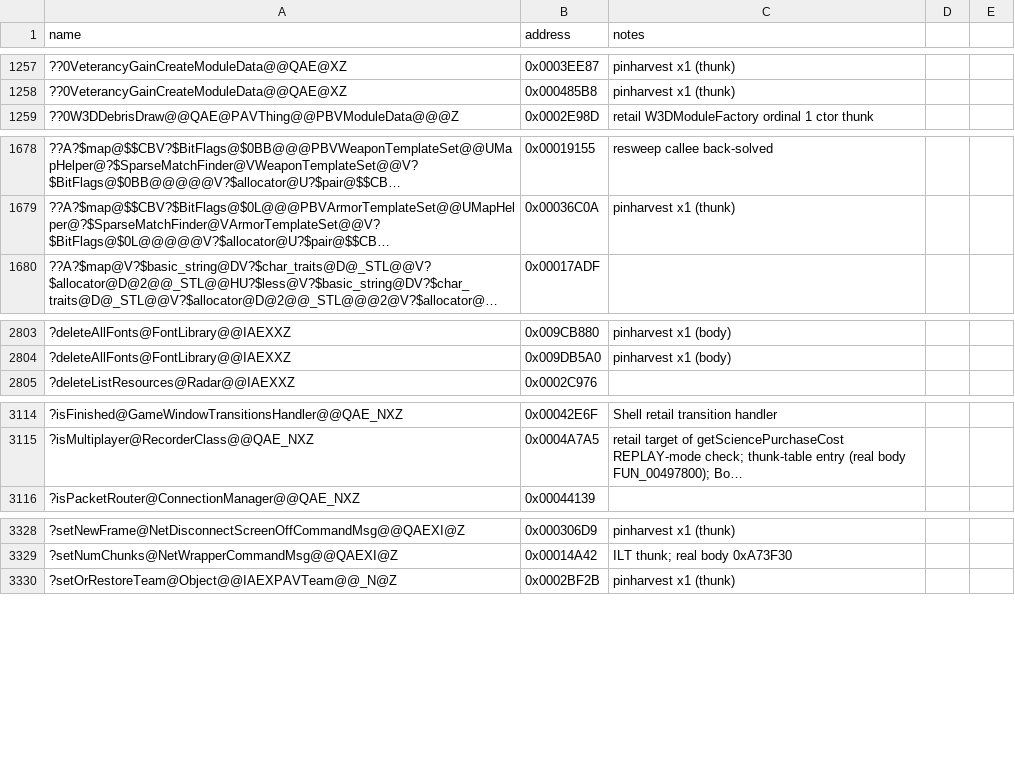
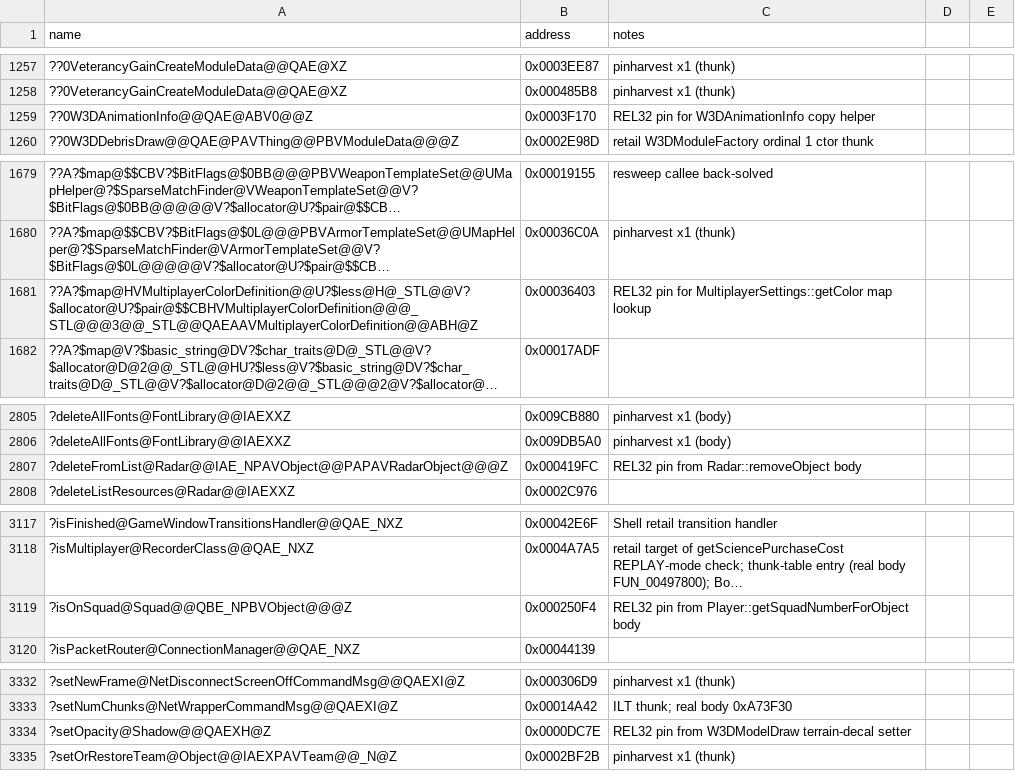
Before and after one commit to Doble-K/Open-BFME-1, a CSV file: reverse/symbols.csv, drawn as a sheet; only a part is shown, gaps mark what is left out; long unchanged cells end in …; the diff names each change by its address in the sheet, - before the commit and + after, or states it on an @@ line.

```diff
--- a/reverse/symbols.csv
+++ b/reverse/symbols.csv
+row 1259: ??0W3DAnimationInfo@@QAE@ABV0@@Z | 0x0003F170 | REL32 pin for W3DAnimationInfo copy helper
+row 1681: ??A?$map@HVMultiplayerColorDefinition@@U?$less@H@_STL@@V?$allocator@U?$pair@$$CBHVMultiplayerColorDefinition@@@_STL@@@3@@_STL@@QAEAAVMultiplayerColorDefinition@@ABH@Z | 0x00036403 | REL32 pin for MultiplayerSettings::getColor map lookup
+row 2807: ?deleteFromList@Radar@@IAE_NPAVObject@@PAPAVRadarObject@@@Z | 0x000419FC | REL32 pin from Radar::removeObject body
+row 3119: ?isOnSquad@Squad@@QBE_NPBVObject@@@Z | 0x000250F4 | REL32 pin from Player::getSquadNumberForObject body
+row 3334: ?setOpacity@Shadow@@QAEXH@Z | 0x0000DC7E | REL32 pin from W3DModelDraw terrain-decal setter
```
Also changed, not shown: 1 other file.
